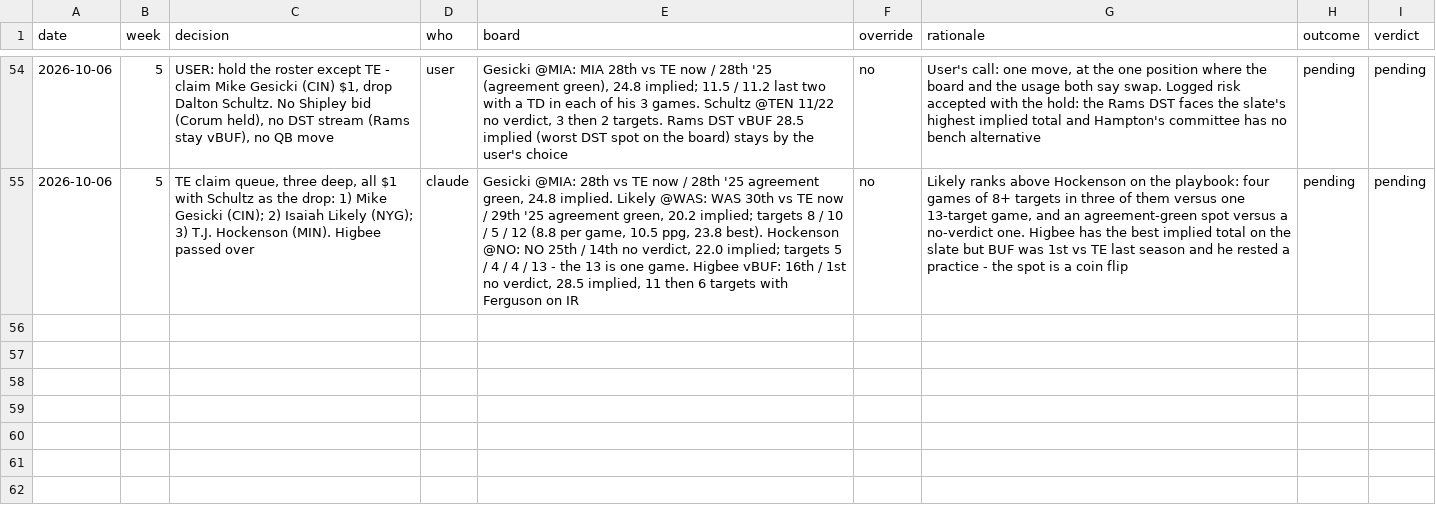
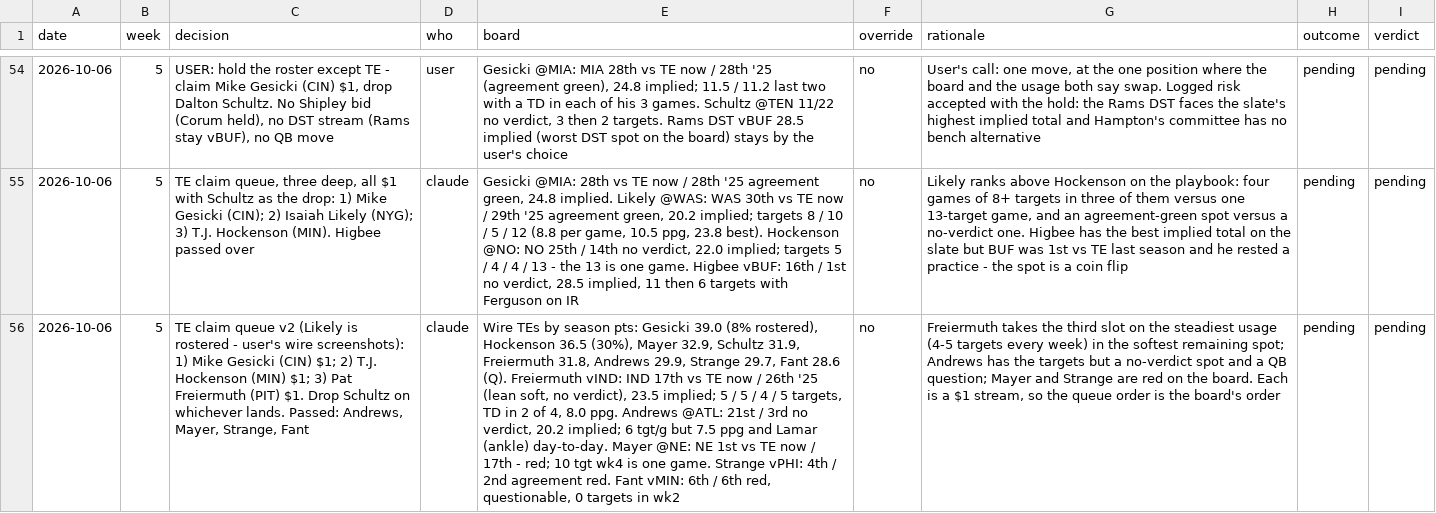
Before and after one commit to Joshua-Hsu/Fantasy-Football, a CSV file: decisions.csv, drawn as a sheet; only a part is shown, gaps mark what is left out; the diff names each change by its address in the sheet, - before the commit and + after, or states it on an @@ line.

```diff
--- a/decisions.csv
+++ b/decisions.csv
+row 56: 2026-10-06 | 5 | TE claim queue v2 (Likely is rostered - user's wire screenshots): 1) Mike Gesicki (CIN) $1; 2) T.J. Hockenson (MIN) $1; 3) Pat Freiermuth (PIT) $1. Drop Schultz on whichever lands. Passed: Andrews, Mayer, Strange, Fant | claude | Wire TEs by season pts: Gesicki 39.0 (8% rostered), Hockenson 36.5 (30%), Mayer 32.9, Schultz 31.9, Freiermuth 31.8, Andrews 29.9, Strange 29.7, Fant 28.6 (Q). Freiermuth vIND: IND 17th vs TE now / 26th '25 (lean soft, no verdict), 23.5 implied; 5 / 5 / 4 / 5 targets, TD in 2 of 4, 8.0 ppg. Andrews @ATL: 21st / 3rd no verdict, 20.2 implied; 6 tgt/g but 7.5 ppg and Lamar (ankle) day-to-day. Mayer @NE: NE 1st vs TE now / 17th - red; 10 tgt wk4 is one game. Strange vPHI: 4th / 2nd agreement red. Fant vMIN: 6th / 6th red, questionable, 0 targets in wk2 | no | Freiermuth takes the third slot on the steadiest usage (4-5 targets every week) in the softest remaining spot; Andrews has the targets but a no-verdict spot and a QB question; Mayer and Strange are red on the board. Each is a $1 stream, so the queue order is the board's order | pending | pending
```
Also changed, not shown: roster.csv, 2 other files.
